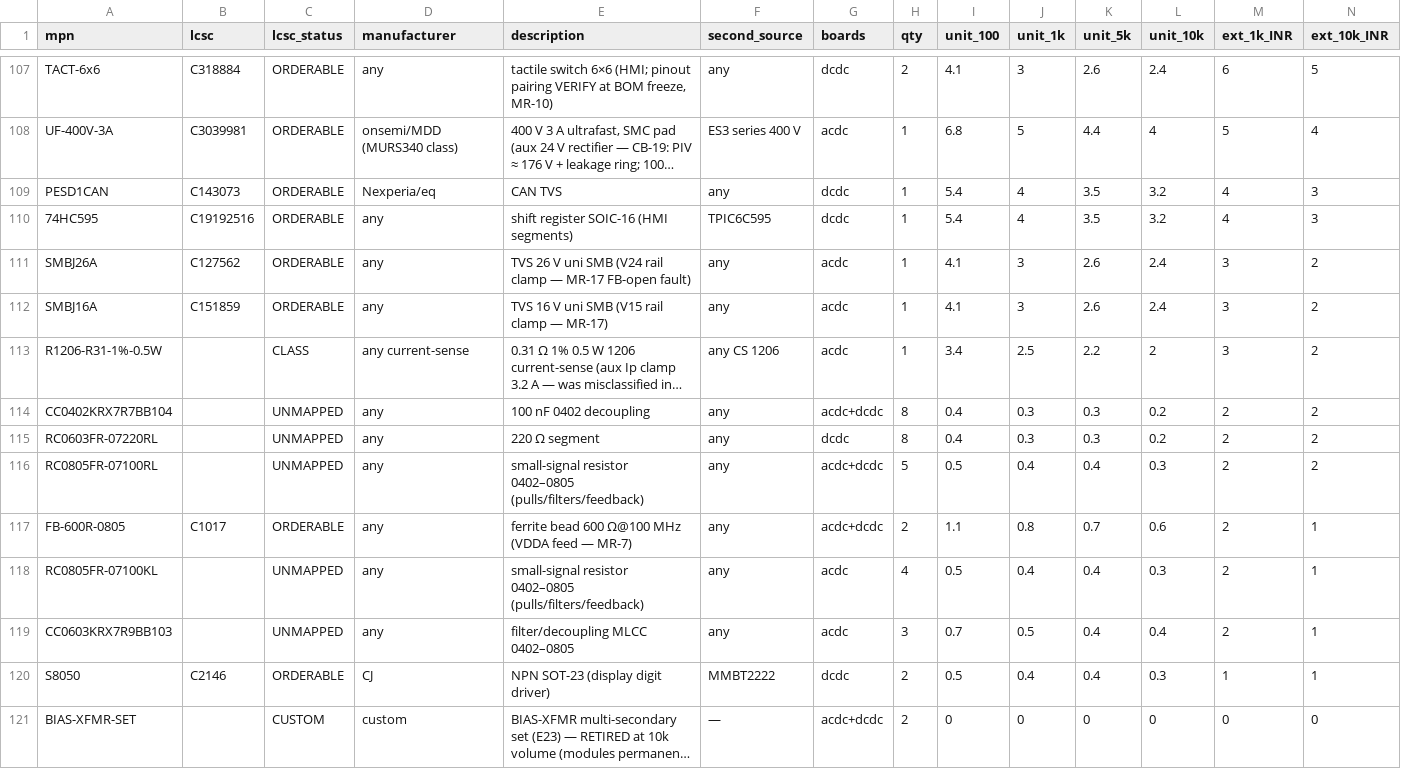
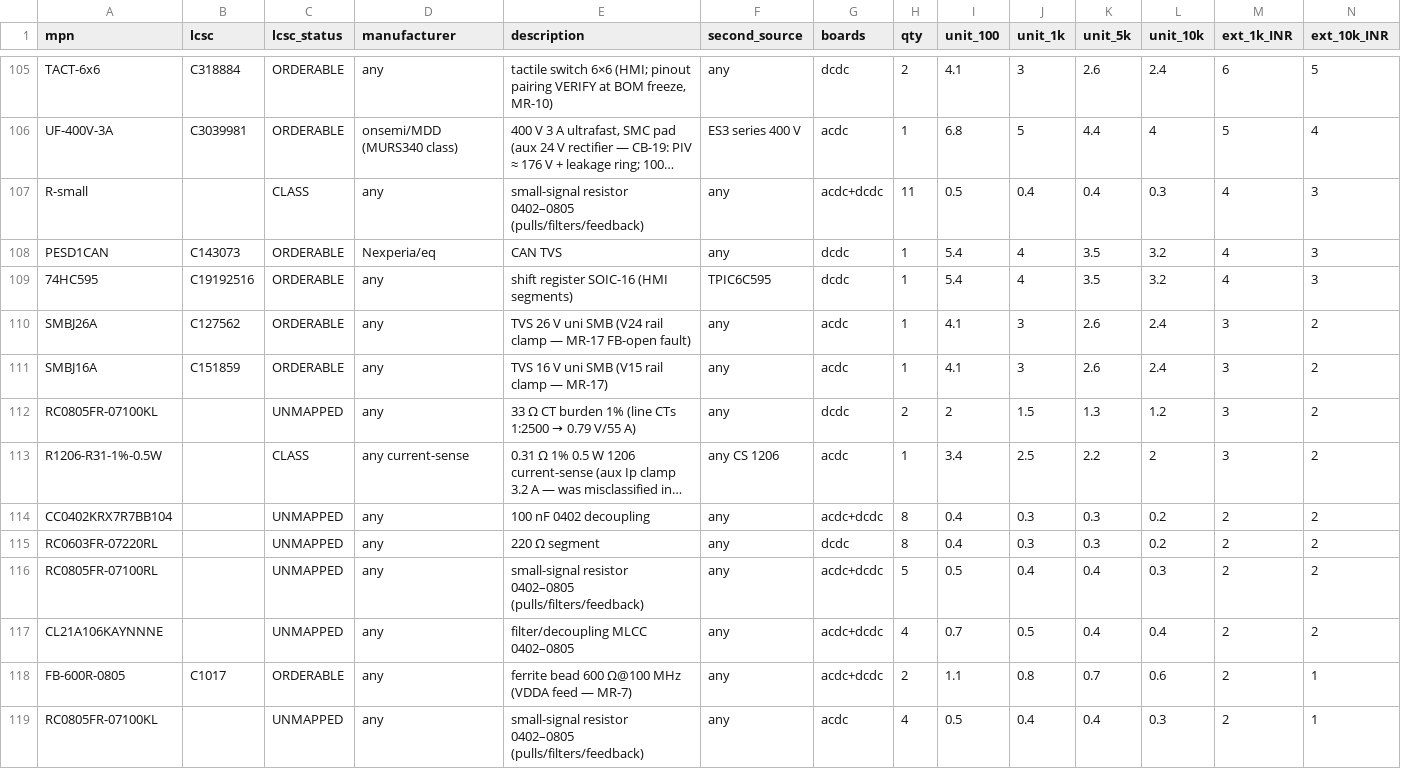
Before and after one commit to vectivolt/DC-Modules, a CSV file: calculations/out/bom-120kw.csv, drawn as a sheet; only a part is shown, gaps mark what is left out; the shorter side is filled out with more unchanged rows; long unchanged cells end in …; rows hold the shown columns only; the diff covers the shown part only; the diff names each change by its address in the sheet, - before the commit and + after, or states it on an @@ line.

```diff
--- a/calculations/out/bom-120kw.csv
+++ b/calculations/out/bom-120kw.csv
+row 107: R-small |  | CLASS | any | small-signal resistor 0402–0805 (pulls/filters/feedback) | any | acdc+dcdc | 11 | 0.5 | 0.4 | 0.4 | 0.3 | 4 | 3
+row 112: RC0805FR-07100KL |  | UNMAPPED | any | 33 Ω CT burden 1% (line CTs 1:2500 → 0.79 V/55 A) | any | dcdc | 2 | 2 | 1.5 | 1.3 | 1.2 | 3 | 2
+row 117: CL21A106KAYNNNE |  | UNMAPPED | any | filter/decoupling MLCC 0402–0805 | any | acdc+dcdc | 4 | 0.7 | 0.5 | 0.4 | 0.4 | 2 | 2
```
Also changed, not shown: 7 added rows and 3 removed rows elsewhere in this file, calculations/out/bom-30kw.csv, calculations/out/bom-60kw.csv, 7 other files.
